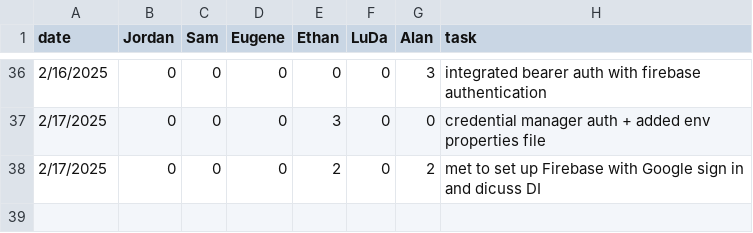
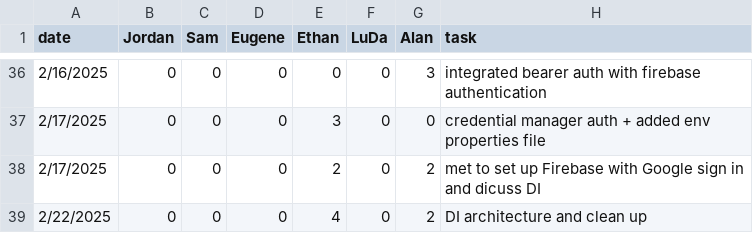
Before and after one commit to eugene-bosca/Pick-Pic-Project, a CSV file: timelog.csv, drawn as a sheet; only a part is shown, gaps mark what is left out; the diff names each change by its address in the sheet, - before the commit and + after, or states it on an @@ line.

Commit message:
Update timelog.csv

```diff
--- a/timelog.csv
+++ b/timelog.csv
+row 39: 2/22/2025 | 0 | 0 | 0 | 4 | 0 | 2 | DI architecture and clean up
```
